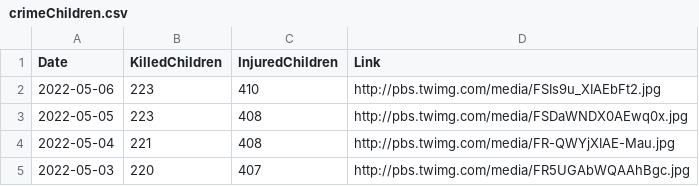
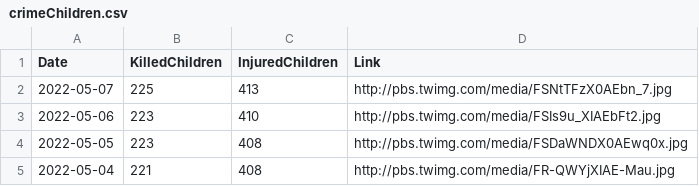
Before and after one commit to QuelTizioLi/WarData, a CSV file: data/crimeChildren.csv, drawn as a sheet; only a part is shown; the shorter side is filled out with more unchanged rows; the diff names each change by its address in the sheet, - before the commit and + after, or states it on an @@ line.

```diff
--- a/data/crimeChildren.csv
+++ b/data/crimeChildren.csv
+row 2: 2022-05-07 | 225 | 413 | http://pbs.twimg.com/media/FSNtTFzX0AEbn_7.jpg
```
